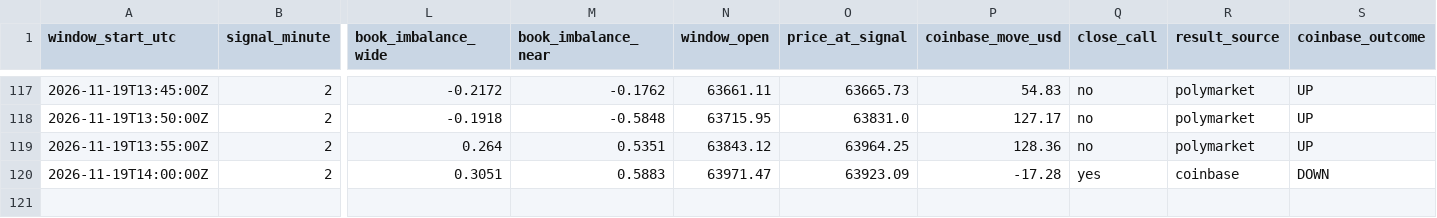
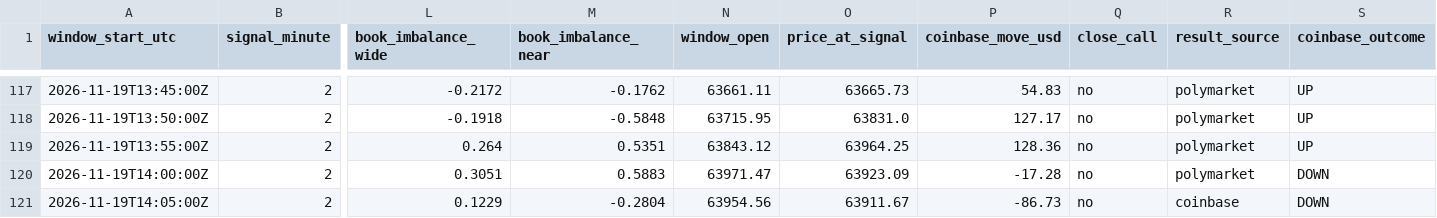
Before and after one commit to trenty0788/btc-signal-bot, a CSV file: data/log.csv, drawn as a sheet; only a part is shown, gaps mark what is left out; rows hold the shown columns only; the diff names each change by its address in the sheet, - before the commit and + after, or states it on an @@ line.

```diff
--- a/data/log.csv
+++ b/data/log.csv
-Q120 (close_call): yes
+Q120 (close_call): no
-R120 (result_source): coinbase
+R120 (result_source): polymarket
+row 121: 2026-11-19T14:05:00Z | 2 | 0.1229 | -0.2804 | 63954.56 | 63911.67 | -86.73 | no | coinbase | DOWN
```
Also changed, not shown: 2 other files.
